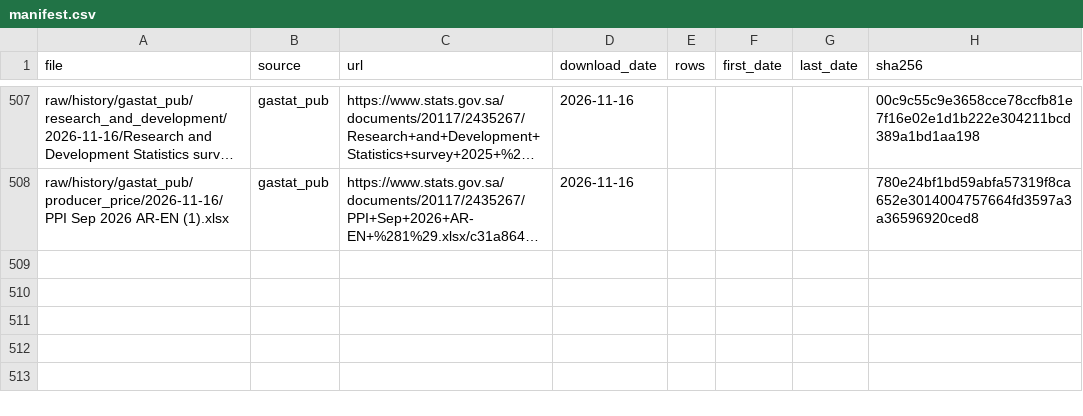
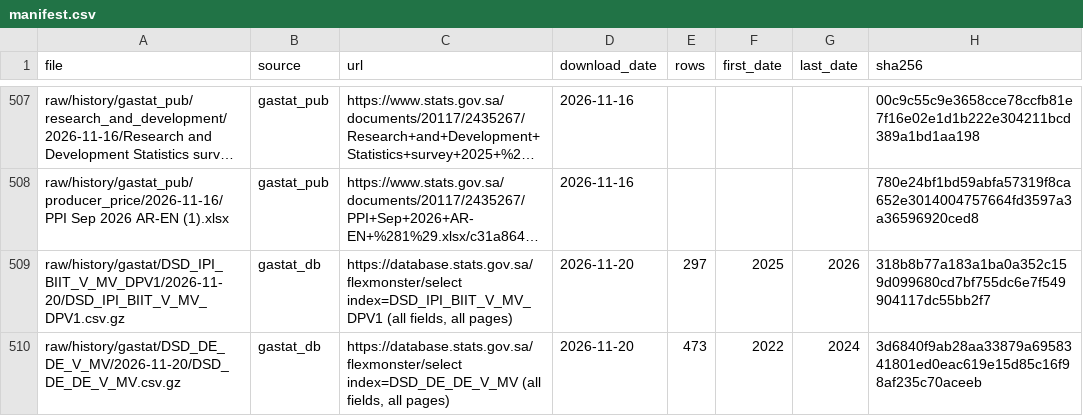
Before and after one commit to alialia1436-dev/marqab-runner, a CSV file: raw/history/manifest.csv, drawn as a sheet; only a part is shown, gaps mark what is left out; long unchanged cells end in …; the diff names each change by its address in the sheet, - before the commit and + after, or states it on an @@ line.

```diff
--- a/raw/history/manifest.csv
+++ b/raw/history/manifest.csv
+row 509: raw/history/gastat/DSD_IPI_BIIT_V_MV_DPV1/2026-11-20/DSD_IPI_BIIT_V_MV_DPV1.csv.gz | gastat_db | https://database.stats.gov.sa/flexmonster/select index=DSD_IPI_BIIT_V_MV_DPV1 (all fields, all pages) | 2026-11-20 | 297 | 2025 | 2026 | 318b8b77a183a1ba0a352c159d099680cd7bf755dc6e7f549904117dc55bb2f7
+row 510: raw/history/gastat/DSD_DE_DE_V_MV/2026-11-20/DSD_DE_DE_V_MV.csv.gz | gastat_db | https://database.stats.gov.sa/flexmonster/select index=DSD_DE_DE_V_MV (all fields, all pages) | 2026-11-20 | 473 | 2022 | 2024 | 3d6840f9ab28aa33879a6958341801ed0eac619e15d85c16f98af235c70aceeb
```
Also changed, not shown: 5 other files.
